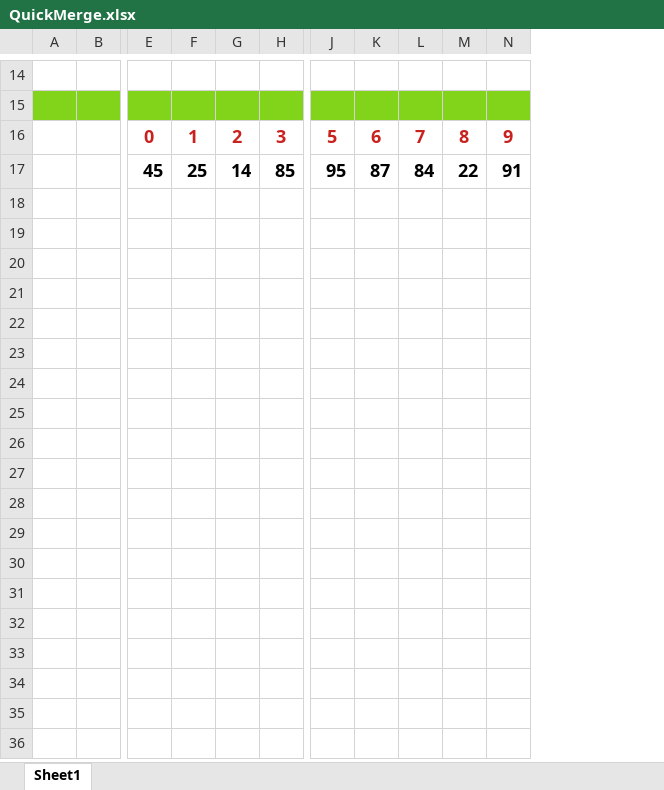
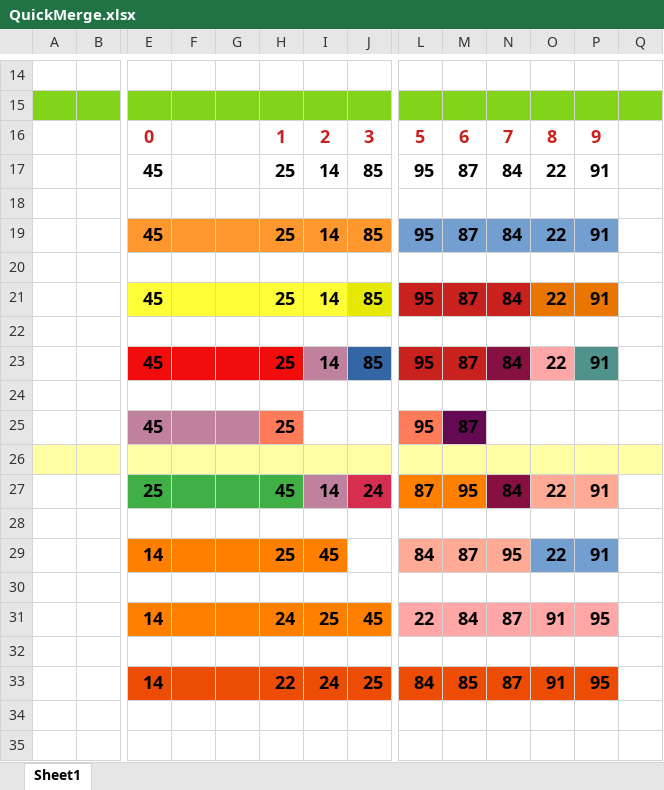
Before and after one commit to Gourav4hub/wipro2022, an Excel workbook: QuickMerge.xlsx, sheet Sheet1, drawn as a sheet; only a part is shown, gaps mark what is left out; values as stored, in another font and other column widths than the file's, no borders; addresses are those after the commit; rows hold the shown columns only; the diff covers the shown part only; the diff names each change by its address in the sheet, - before the commit and + after, or states it on an @@ line.

```diff
--- a/QuickMerge.xlsx (sheet Sheet1)
+++ b/QuickMerge.xlsx (sheet Sheet1)
+column F, empty
+column G, empty
+column N, rows 16-17: 7 | 84
-O16: 7
+O16: 8
-P16: 8
+P16: 9
-Q16: 9
+Q16: (empty)
-O17: 84
+O17: 22
-P17: 22
+P17: 91
-Q17: 91
+Q17: (empty)
+row 18: (empty)
+row 19:  |  | 45 |  |  | 25 | 14 | 85 | 95 | 87 | 84 | 22 | 91
+row 20: (empty)
+row 21:  |  | 45 |  |  | 25 | 14 | 85 | 95 | 87 | 84 | 22 | 91
+row 22: (empty)
+row 23:  |  | 45 |  |  | 25 | 14 | 85 | 95 | 87 | 84 | 22 | 91
+row 24: (empty)
+row 25:  |  | 45 |  |  | 25 |  |  | 95 | 87
+row 26: (empty)
+row 27:  |  | 25 |  |  | 45 | 14 | 24 | 87 | 95 | 84 | 22 | 91
+row 28: (empty)
+row 29:  |  | 14 |  |  | 25 | 45 |  | 84 | 87 | 95 | 22 | 91
+row 30: (empty)
+row 31:  |  | 14 |  |  | 24 | 25 | 45 | 22 | 84 | 87 | 91 | 95
+row 32: (empty)
+row 33:  |  | 14 |  |  | 22 | 24 | 25 | 84 | 85 | 87 | 91 | 95
+row 34: (empty)
+row 35: (empty)
```
Also changed, not shown: 27 added rows elsewhere in this sheet, 1 other file.
